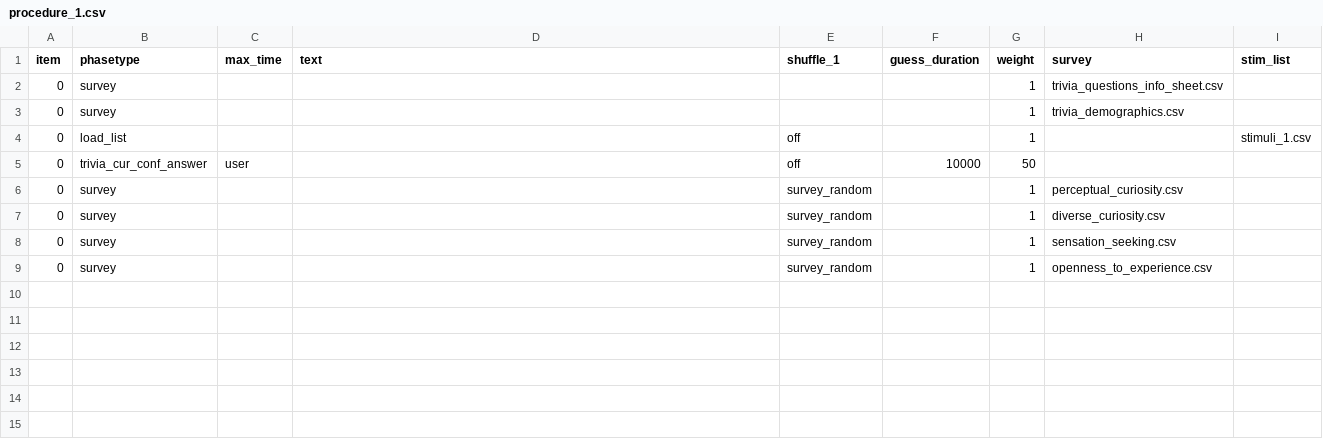
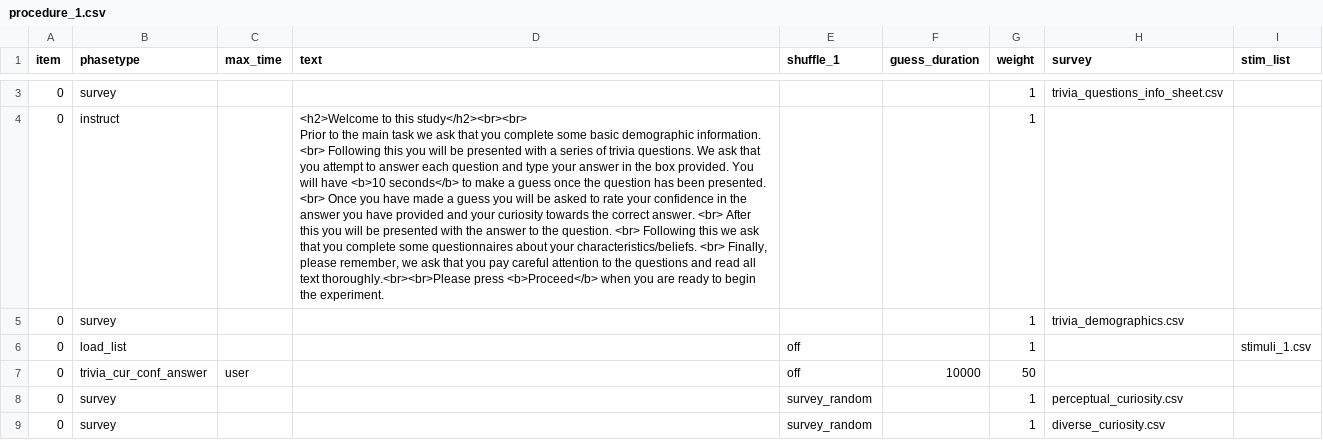
Before and after one commit to stone-haffey/trivia-images, a CSV file: User/Projects/questions_trivia/procedure_1.csv, drawn as a sheet; only a part is shown, gaps mark what is left out; the shorter side is filled out with more unchanged rows; ↵ is a line break in a cell; the diff covers the shown part only; the diff names each change by its address in the sheet, - before the commit and + after, or states it on an @@ line.

Commit message:
added trivia questions instructions

```diff
--- a/User/Projects/questions_trivia/procedure_1.csv
+++ b/User/Projects/questions_trivia/procedure_1.csv
+row 4: 0 | instruct |  | <h2>Welcome to this study</h2><br><br> ↵ Prior to the main task we ask that you complete some basic demographic information. <br> Following this you will be presented with a series of trivia questions. We ask that you attempt to answer each question and type your answer in the box provided. You will have <b>10 seconds</b> to make a guess once the question has been presented. <br> Once you have made a guess you will be asked to rate your confidence in the answer you have provided and your curiosity towards the correct answer. <br> After this you will be presented with the answer to the question. <br> Following this we ask that you complete some questionnaires about your characteristics/beliefs. <br> Finally, please remember, we ask that you pay careful attention to the questions and read all text thoroughly.<br><br>Please press <b>Proceed</b> when you are ready to begin the experiment. |  |  | 1
```
Also changed, not shown: 1 added row elsewhere in this file, 2 other files.
